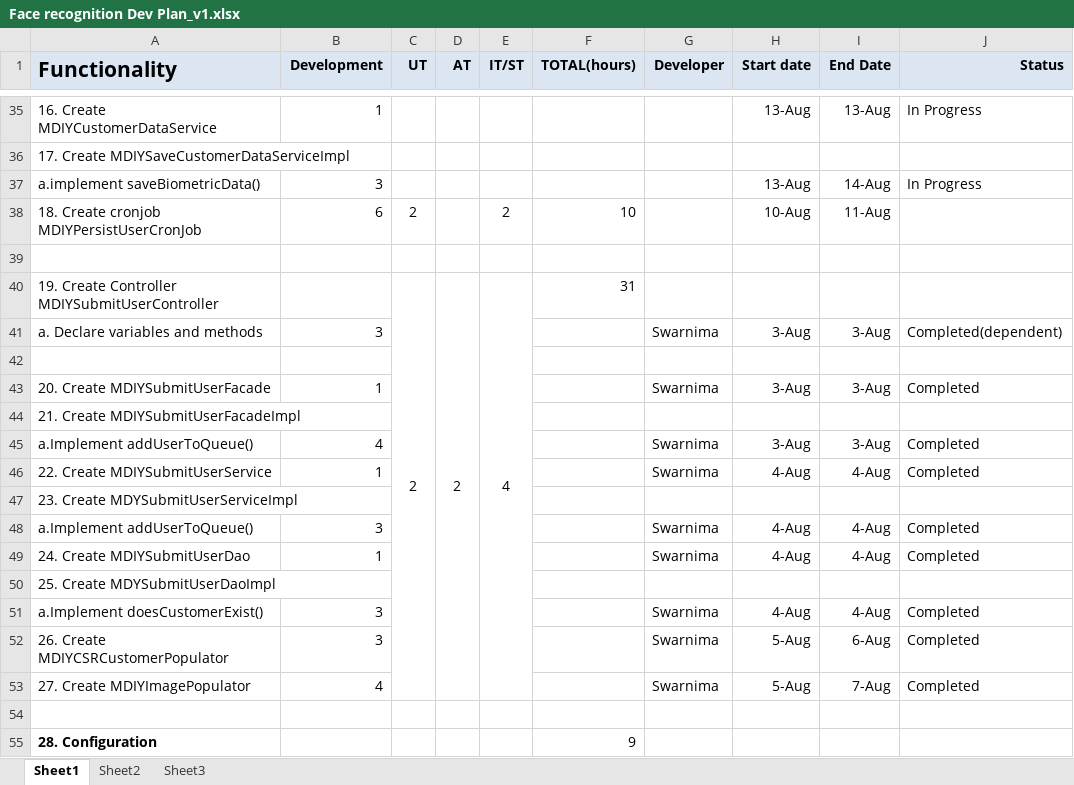
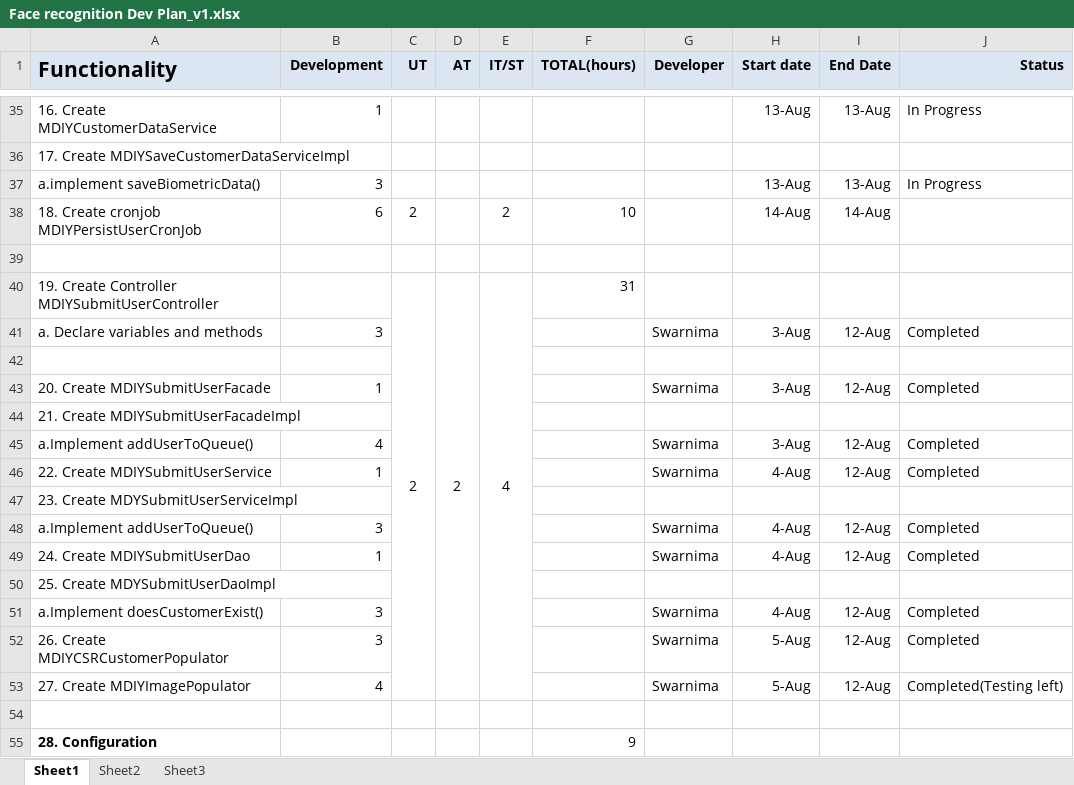
Before and after one commit to kishor-chockalingam/PRY-CC, an Excel workbook: docs/bio metric integration estimation/Face recognition Dev Plan_v1.xlsx, sheet Sheet1, drawn as a sheet; only a part is shown, gaps mark what is left out; values as stored, in another font and other column widths than the file's, no borders; the diff covers the shown part only; the diff names each change by its address in the sheet, - before the commit and + after, or states it on an @@ line.

Commit message:
Updated status

```diff
--- a/docs/bio metric integration estimation/Face recognition Dev Plan_v1.xlsx (sheet Sheet1)
+++ b/docs/bio metric integration estimation/Face recognition Dev Plan_v1.xlsx (sheet Sheet1)
-I37 (End Date): 14-Aug
+I37 (End Date): 13-Aug
-H38 (Start date): 10-Aug
+H38 (Start date): 14-Aug
-I38 (End Date): 11-Aug
+I38 (End Date): 14-Aug
-I41 (End Date): 3-Aug
+I41 (End Date): 12-Aug
-J41 (Status): Completed(dependent)
+J41 (Status): Completed
-I43 (End Date): 3-Aug
+I43 (End Date): 12-Aug
-I45 (End Date): 3-Aug
+I45 (End Date): 12-Aug
-I46 (End Date): 4-Aug
+I46 (End Date): 12-Aug
-I48:I49 (End Date): 4-Aug
+I48:I49 (End Date): 12-Aug
-I51 (End Date): 4-Aug
+I51 (End Date): 12-Aug
-I52 (End Date): 6-Aug
+I52 (End Date): 12-Aug
-I53 (End Date): 7-Aug
+I53 (End Date): 12-Aug
-J53 (Status): Completed
+J53 (Status): Completed(Testing left)
```
Also changed, not shown: 27 edited cells elsewhere in this sheet.
